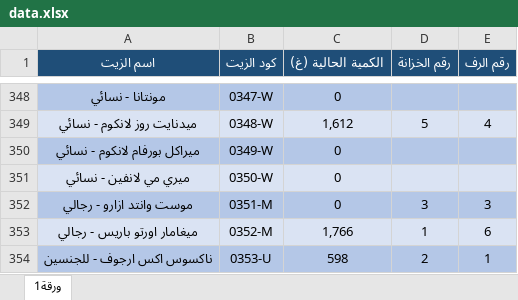
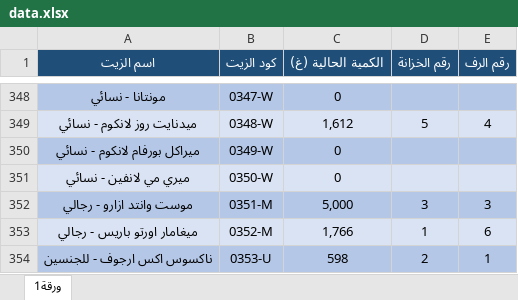
Before and after one commit to Akram-1234/store-masaken, an Excel workbook: data.xlsx, sheet ورقة1, drawn as a sheet; only a part is shown, gaps mark what is left out; values as stored, in another font and other column widths than the file's, no borders; the diff covers the shown part only; the diff names each change by its address in the sheet, - before the commit and + after, or states it on an @@ line.

```diff
--- a/data.xlsx (sheet ورقة1)
+++ b/data.xlsx (sheet ورقة1)
-C352 (الكمية الحالية (غ)): 0
+C352 (الكمية الحالية (غ)): 5,000
```
Also changed, not shown: 1 added row and 4 edited cells elsewhere in this sheet.
